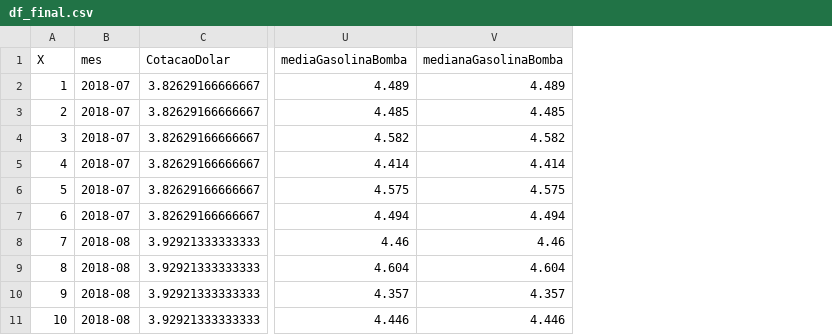
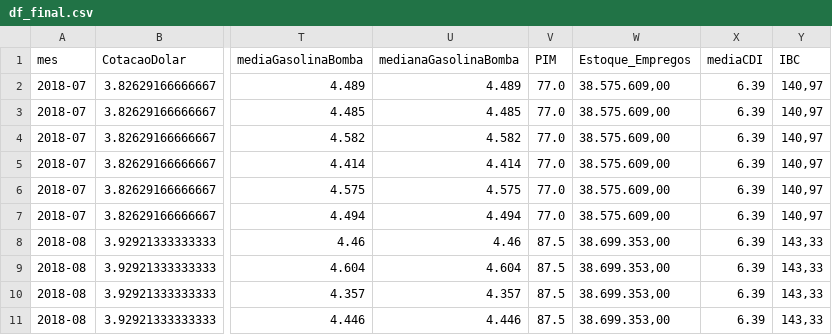
Before and after one commit to kspaler/Trabalho_Bloco_A, a CSV file: df_final.csv, drawn as a sheet; only a part is shown, gaps mark what is left out; removed rows and columns are numbered as before the commit, all else as after; the diff names each change by its address in the sheet, - before the commit and + after, or states it on an @@ line.

```diff
--- a/df_final.csv
+++ b/df_final.csv
-column A (X), rows 2-11: 1 | 2 | 3 | 4 | 5 | 6 | 7 | 8 | 9 | 10
+column V (PIM), rows 2-11: 77.0 | 77.0 | 77.0 | 77.0 | 77.0 | 77.0 | 87.5 | 87.5 | 87.5 | 87.5
+column W (Estoque_Empregos), rows 2-11: 38.575.609,00 | 38.575.609,00 | 38.575.609,00 | 38.575.609,00 | 38.575.609,00 | 38.575.609,00 | 38.699.353,00 | 38.699.353,00 | 38.699.353,00 | 38.699.353,00
+column X (mediaCDI), rows 2-11: all 6.39
+column Y (IBC), rows 2-11: 140,97 | 140,97 | 140,97 | 140,97 | 140,97 | 140,97 | 143,33 | 143,33 | 143,33 | 143,33
```
Also changed, not shown: 3 other files.
